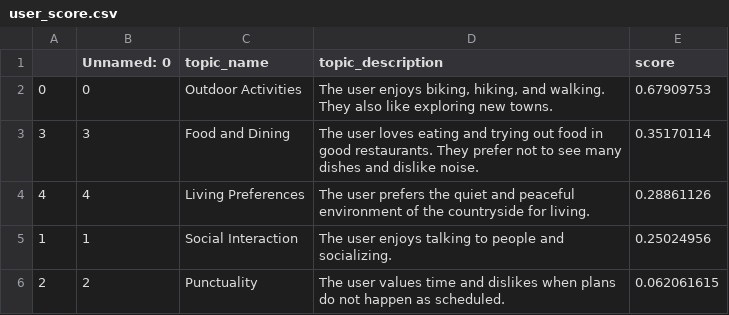
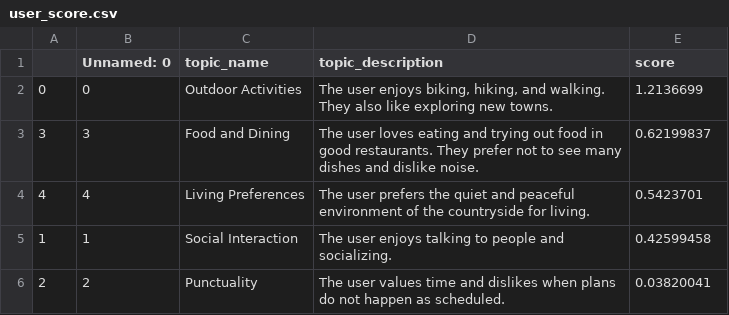
Before and after one commit to Frorozcoloa/langchain_test, a CSV file: datasets_output/user_score.csv, drawn as a sheet.

```diff
--- a/datasets_output/user_score.csv
+++ b/datasets_output/user_score.csv
@@ -1,6 +1,6 @@
 ,Unnamed: 0,topic_name,topic_description,score
-0,0,Outdoor Activities,"The user enjoys biking, hiking, and walking. They also like exploring new towns.",0.67909753
-3,3,Food and Dining,The user loves eating and trying out food in good restaurants. They prefer not to see many dishes and dislike noise.,0.35170114
-4,4,Living Preferences,The user prefers the quiet and peaceful environment of the countryside for living.,0.28861126
-1,1,Social Interaction,The user enjoys talking to people and socializing.,0.25024956
-2,2,Punctuality,The user values time and dislikes when plans do not happen as scheduled.,0.062061615
+0,0,Outdoor Activities,"The user enjoys biking, hiking, and walking. They also like exploring new towns.",1.2136699
+3,3,Food and Dining,The user loves eating and trying out food in good restaurants. They prefer not to see many dishes and dislike noise.,0.62199837
+4,4,Living Preferences,The user prefers the quiet and peaceful environment of the countryside for living.,0.5423701
+1,1,Social Interaction,The user enjoys talking to people and socializing.,0.42599458
+2,2,Punctuality,The user values time and dislikes when plans do not happen as scheduled.,0.03820041
```
Also changed, not shown: 9 other files.
